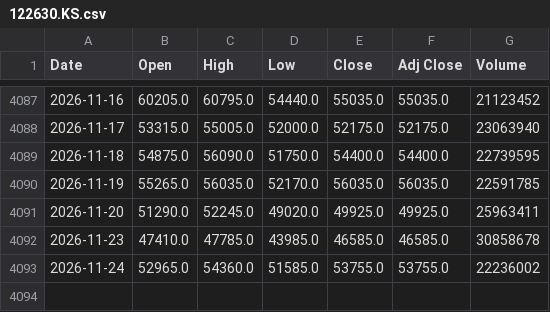
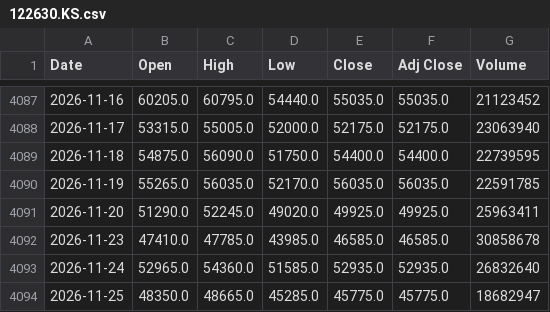
Before and after one commit to lifekoo112233-cmyk/Backtester-stock, a CSV file: data/122630.KS.csv, drawn as a sheet; only a part is shown, gaps mark what is left out.

```diff
--- a/data/122630.KS.csv
+++ b/data/122630.KS.csv
@@ -4092,2 +4092,3 @@ Date,Open,High,Low,Close,Adj Close,Volume
 2026-11-23,47410.0,47785.0,43985.0,46585.0,46585.0,30858678
-2026-11-24,52965.0,54360.0,51585.0,53755.0,53755.0,22236002
+2026-11-24,52965.0,54360.0,51585.0,52935.0,52935.0,26832640
+2026-11-25,48350.0,48665.0,45285.0,45775.0,45775.0,18682947
```
Also changed, not shown: data/000660.KS.csv, data/005930.KS.csv, 9 other files.
